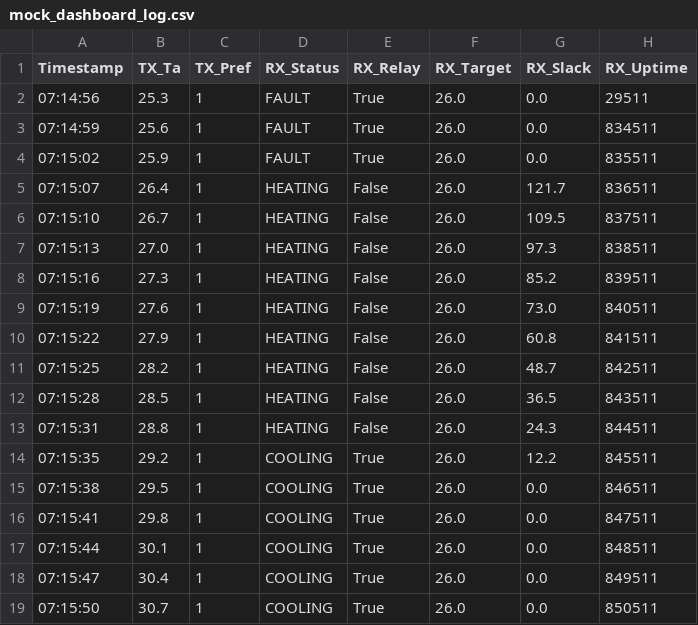
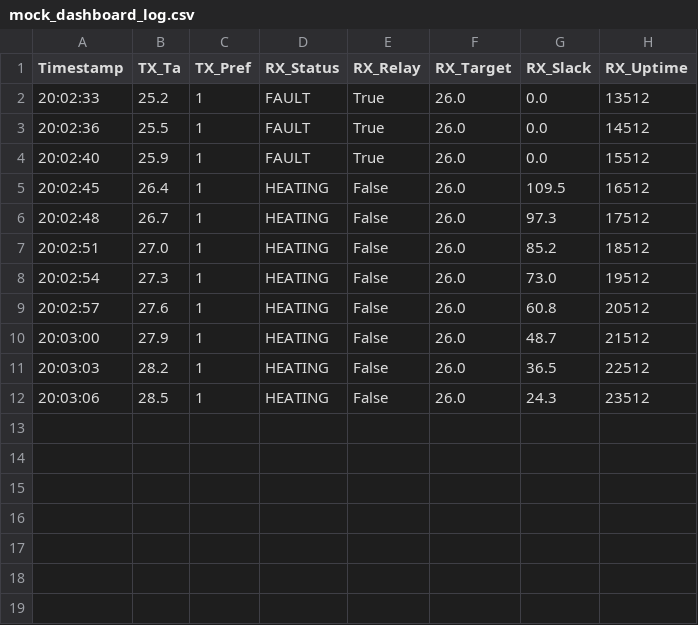
Before and after one commit to aintStein/edgegrid-hil, a CSV file: evidence/integration_tests/mock_dashboard_log.csv, drawn as a sheet.

Commit message:
feat(EE): Complete Day 7 Sensor Calibration, CS Handover & Power Analysis
- CALIBRATION: Implemented DHT22 software calibration (+2.8°C offset) to match reference thermometer.
- API ALIGNMENT: Updated PROTOCOL.md and mock_dashboard.py to strictly enforce v1.0 verbose JSON schema.
- INTEGRATION: Verified 60-second automated test; system correctly transitions FAULT -> HEATING -> COOLING.
- POWER PROFILING: Measured baseline idle draw (8.3mA) via Windows temp-rig. Estimated peak load (103.3mA) including relay coil. Calculated 4.84h runtime for 500mAh LiPo target, validating form-factor constraints.
- ENVIRONMENT: Successfully validated cross-platform toolchain (Fedora <-> Windows) for hackathon flexibility.

```diff
--- a/evidence/integration_tests/mock_dashboard_log.csv
+++ b/evidence/integration_tests/mock_dashboard_log.csv
@@ -1,19 +1,12 @@
 Timestamp,TX_Ta,TX_Pref,RX_Status,RX_Relay,RX_Target,RX_Slack,RX_Uptime
-07:14:56,25.3,1,FAULT,True,26.0,0.0,29511
-07:14:59,25.6,1,FAULT,True,26.0,0.0,834511
-07:15:02,25.9,1,FAULT,True,26.0,0.0,835511
-07:15:07,26.4,1,HEATING,False,26.0,121.7,836511
-07:15:10,26.7,1,HEATING,False,26.0,109.5,837511
-07:15:13,27.0,1,HEATING,False,26.0,97.3,838511
-07:15:16,27.3,1,HEATING,False,26.0,85.2,839511
-07:15:19,27.6,1,HEATING,False,26.0,73.0,840511
-07:15:22,27.9,1,HEATING,False,26.0,60.8,841511
-07:15:25,28.2,1,HEATING,False,26.0,48.7,842511
-07:15:28,28.5,1,HEATING,False,26.0,36.5,843511
-07:15:31,28.8,1,HEATING,False,26.0,24.3,844511
-07:15:35,29.2,1,COOLING,True,26.0,12.2,845511
-07:15:38,29.5,1,COOLING,True,26.0,0.0,846511
-07:15:41,29.8,1,COOLING,True,26.0,0.0,847511
-07:15:44,30.1,1,COOLING,True,26.0,0.0,848511
-07:15:47,30.4,1,COOLING,True,26.0,0.0,849511
-07:15:50,30.7,1,COOLING,True,26.0,0.0,850511
+20:02:33,25.2,1,FAULT,True,26.0,0.0,13512
+20:02:36,25.5,1,FAULT,True,26.0,0.0,14512
+20:02:40,25.9,1,FAULT,True,26.0,0.0,15512
+20:02:45,26.4,1,HEATING,False,26.0,109.5,16512
+20:02:48,26.7,1,HEATING,False,26.0,97.3,17512
+20:02:51,27.0,1,HEATING,False,26.0,85.2,18512
+20:02:54,27.3,1,HEATING,False,26.0,73.0,19512
+20:02:57,27.6,1,HEATING,False,26.0,60.8,20512
+20:03:00,27.9,1,HEATING,False,26.0,48.7,21512
+20:03:03,28.2,1,HEATING,False,26.0,36.5,22512
+20:03:06,28.5,1,HEATING,False,26.0,24.3,23512
```
Also changed, not shown: 1 other file.
